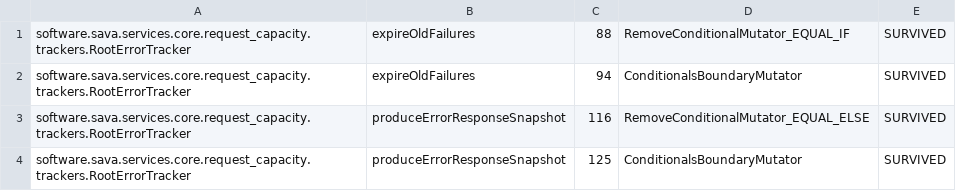
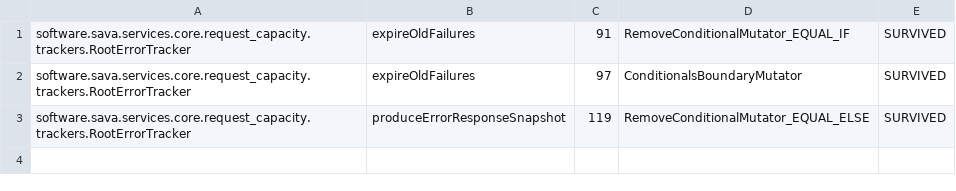
Before and after one commit to sava-software/ravina, a CSV file: ravina-core/config/pitest/errorTracking-accepted.csv, drawn as a sheet.

Commit message:
fix: Use NanoClock in RootErrorTracker instead of System.currentTimeMillis()

```diff
--- a/ravina-core/config/pitest/errorTracking-accepted.csv
+++ b/ravina-core/config/pitest/errorTracking-accepted.csv
@@ -1,4 +1,3 @@
-software.sava.services.core.request_capacity.trackers.RootErrorTracker,expireOldFailures,88,RemoveConditionalMutator_EQUAL_IF,SURVIVED
-software.sava.services.core.request_capacity.trackers.RootErrorTracker,expireOldFailures,94,ConditionalsBoundaryMutator,SURVIVED
-software.sava.services.core.request_capacity.trackers.RootErrorTracker,produceErrorResponseSnapshot,116,RemoveConditionalMutator_EQUAL_ELSE,SURVIVED
-software.sava.services.core.request_capacity.trackers.RootErrorTracker,produceErrorResponseSnapshot,125,ConditionalsBoundaryMutator,SURVIVED
+software.sava.services.core.request_capacity.trackers.RootErrorTracker,expireOldFailures,91,RemoveConditionalMutator_EQUAL_IF,SURVIVED
+software.sava.services.core.request_capacity.trackers.RootErrorTracker,expireOldFailures,97,ConditionalsBoundaryMutator,SURVIVED
+software.sava.services.core.request_capacity.trackers.RootErrorTracker,produceErrorResponseSnapshot,119,RemoveConditionalMutator_EQUAL_ELSE,SURVIVED
```
Also changed, not shown: ravina-core/config/pitest/capacity-accepted.csv, 6 other files.
